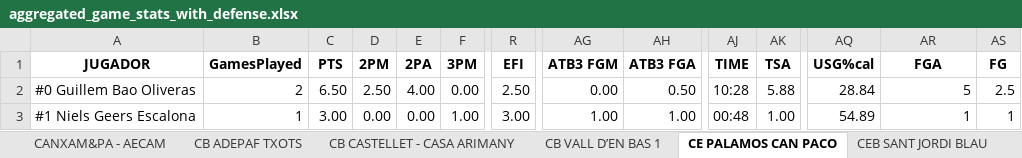
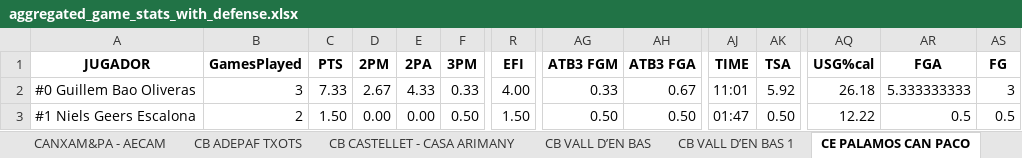
Before and after one commit to jeffreyabbot/basketball-analytics-app, an Excel workbook: data/raw/Copa_2026_2027/aggregate/aggregated_game_stats_with_defense.xlsx, sheet CE PALAMOS CAN PACO, drawn as a sheet; only a part is shown, gaps mark what is left out; values as stored, in another font and other column widths than the file's, no borders; the diff covers the shown part only; the diff names each change by its address in the sheet, - before the commit and + after, or states it on an @@ line.

```diff
--- a/data/raw/Copa_2026_2027/aggregate/aggregated_game_stats_with_defense.xlsx (sheet CE PALAMOS CAN PACO)
+++ b/data/raw/Copa_2026_2027/aggregate/aggregated_game_stats_with_defense.xlsx (sheet CE PALAMOS CAN PACO)
+sheet tab: CB VALL D’EN BAS
-B2 (GamesPlayed): 2
+B2 (GamesPlayed): 3
-C2 (PTS): 6.50
+C2 (PTS): 7.33
-D2 (2PM): 2.50
+D2 (2PM): 2.67
-E2 (2PA): 4.00
+E2 (2PA): 4.33
-F2 (3PM): 0.00
+F2 (3PM): 0.33
-R2 (EFI): 2.50
+R2 (EFI): 4.00
-AG2 (ATB3 FGM): 0.00
+AG2 (ATB3 FGM): 0.33
-AH2 (ATB3 FGA): 0.50
+AH2 (ATB3 FGA): 0.67
-AJ2 (TIME): 10:28
+AJ2 (TIME): 11:01
-AK2 (TSA): 5.88
+AK2 (TSA): 5.92
-AQ2 (USG%cal): 28.84
+AQ2 (USG%cal): 26.18
-AR2 (FGA): 5
+AR2 (FGA): 5.333333333
-AS2 (FG): 2.5
+AS2 (FG): 3
-B3 (GamesPlayed): 1
+B3 (GamesPlayed): 2
-C3 (PTS): 3.00
+C3 (PTS): 1.50
-F3 (3PM): 1.00
+F3 (3PM): 0.50
-R3 (EFI): 3.00
+R3 (EFI): 1.50
-AG3 (ATB3 FGM): 1.00
+AG3 (ATB3 FGM): 0.50
-AH3 (ATB3 FGA): 1.00
+AH3 (ATB3 FGA): 0.50
-AJ3 (TIME): 00:48
+AJ3 (TIME): 01:47
-AK3 (TSA): 1.00
+AK3 (TSA): 0.50
-AQ3 (USG%cal): 54.89
+AQ3 (USG%cal): 12.22
-AR3 (FGA): 1
+AR3 (FGA): 0.5
-AS3 (FG): 1
+AS3 (FG): 0.5
```
Also changed, not shown: 323 edited cells elsewhere in this sheet, sheet Team Aggregates Offense, sheet Team Aggregates Defense, sheet RAMON SOLER CB SALT, sheet CB ADEPAF TXOTS, sheet U.E. CLARET A, sheet CANXAM&PA - AECAM, 8 more sheets, 14 other files.
